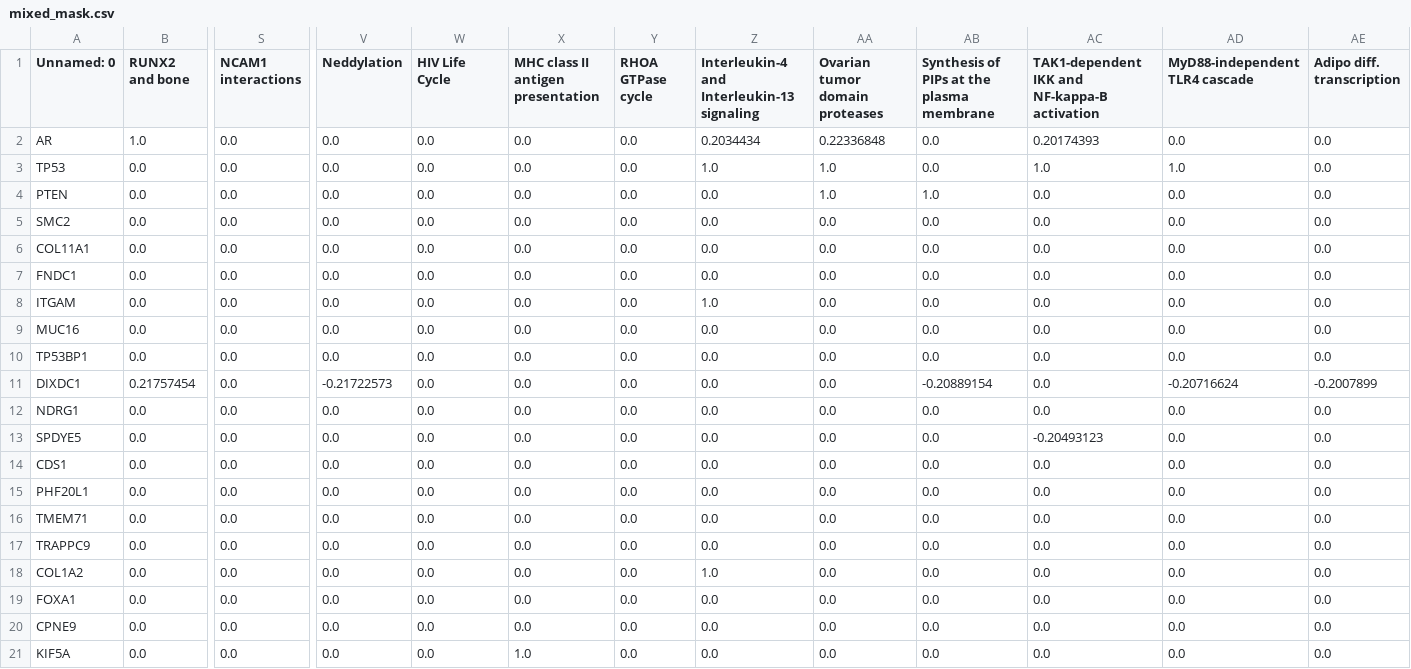
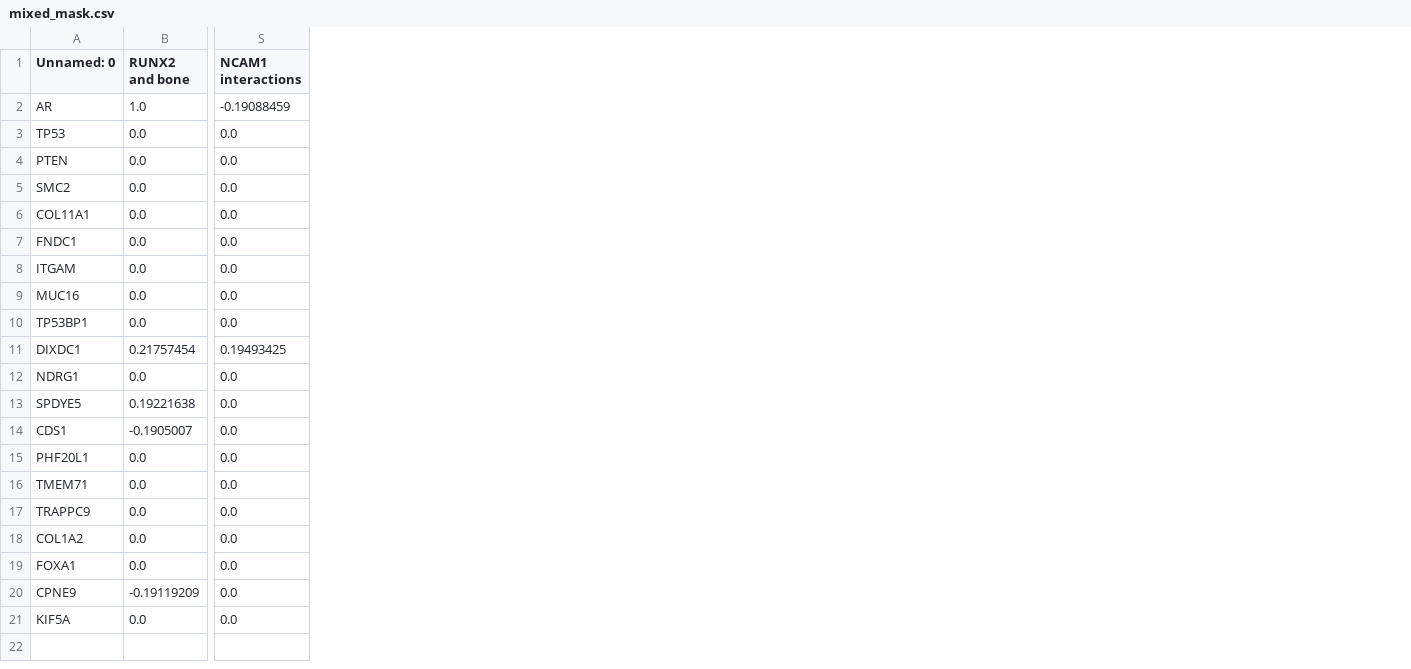
Before and after one commit to yisnsiy/DM-Pnet, a CSV file: analysis/experiment5/mixed_mask.csv, drawn as a sheet; only a part is shown, gaps mark what is left out; the diff covers the shown part only; the diff names each change by its address in the sheet, - before the commit and + after, or states it on an @@ line.

```diff
--- a/analysis/experiment5/mixed_mask.csv
+++ b/analysis/experiment5/mixed_mask.csv
-column V (Neddylation), rows 2-21: 0.0 | 0.0 | 0.0 | 0.0 | 0.0 | 0.0 | 0.0 | 0.0 | 0.0 | -0.21722573 | 0.0 | 0.0 | 0.0 | 0.0 | 0.0 | 0.0 | 0.0 | 0.0 | 0.0 | 0.0
-column W (HIV Life Cycle), rows 2-21: all 0.0
-column X, rows 1-21: MHC class II antigen presentation | 0.0 | 0.0 | 0.0 | 0.0 | 0.0 | 0.0 | 0.0 | 0.0 | 0.0 | 0.0 | 0.0 | 0.0 | 0.0 | 0.0 | 0.0 | 0.0 | 0.0 | 0.0 | 0.0 | 1.0
-column Y (RHOA GTPase cycle), rows 2-21: all 0.0
-column Z, rows 1-21: Interleukin-4 and Interleukin-13 signaling | 0.2034434 | 1.0 | 0.0 | 0.0 | 0.0 | 0.0 | 1.0 | 0.0 | 0.0 | 0.0 | 0.0 | 0.0 | 0.0 | 0.0 | 0.0 | 0.0 | 1.0 | 0.0 | 0.0 | 0.0
-column AA (Ovarian tumor domain proteases), rows 2-21: 0.22336848 | 1.0 | 1.0 | 0.0 | 0.0 | 0.0 | 0.0 | 0.0 | 0.0 | 0.0 | 0.0 | 0.0 | 0.0 | 0.0 | 0.0 | 0.0 | 0.0 | 0.0 | 0.0 | 0.0
-column AB, rows 1-21: Synthesis of PIPs at the plasma membrane | 0.0 | 0.0 | 1.0 | 0.0 | 0.0 | 0.0 | 0.0 | 0.0 | 0.0 | -0.20889154 | 0.0 | 0.0 | 0.0 | 0.0 | 0.0 | 0.0 | 0.0 | 0.0 | 0.0 | 0.0
-column AC, rows 1-21: TAK1-dependent IKK and NF-kappa-B activation | 0.20174393 | 1.0 | 0.0 | 0.0 | 0.0 | 0.0 | 0.0 | 0.0 | 0.0 | 0.0 | 0.0 | -0.20493123 | 0.0 | 0.0 | 0.0 | 0.0 | 0.0 | 0.0 | 0.0 | 0.0
-column AD (MyD88-independent TLR4 cascade), rows 2-21: 0.0 | 1.0 | 0.0 | 0.0 | 0.0 | 0.0 | 0.0 | 0.0 | 0.0 | -0.20716624 | 0.0 | 0.0 | 0.0 | 0.0 | 0.0 | 0.0 | 0.0 | 0.0 | 0.0 | 0.0
-column AE (Adipo diff. transcription), rows 2-21: 0.0 | 0.0 | 0.0 | 0.0 | 0.0 | 0.0 | 0.0 | 0.0 | 0.0 | -0.2007899 | 0.0 | 0.0 | 0.0 | 0.0 | 0.0 | 0.0 | 0.0 | 0.0 | 0.0 | 0.0
-S2 (NCAM1 interactions): 0.0
+S2 (NCAM1 interactions): -0.19088459
-S11 (NCAM1 interactions): 0.0
+S11 (NCAM1 interactions): 0.19493425
-B13 (RUNX2 and bone): 0.0
+B13 (RUNX2 and bone): 0.19221638
-B14 (RUNX2 and bone): 0.0
+B14 (RUNX2 and bone): -0.1905007
-B20 (RUNX2 and bone): 0.0
+B20 (RUNX2 and bone): -0.19119209
```
Also changed, not shown: 13 edited cells elsewhere in this file, analysis/experiment5/mask.csv, analysis/experiment5/top_trainable_mask.csv, 6 other files.
